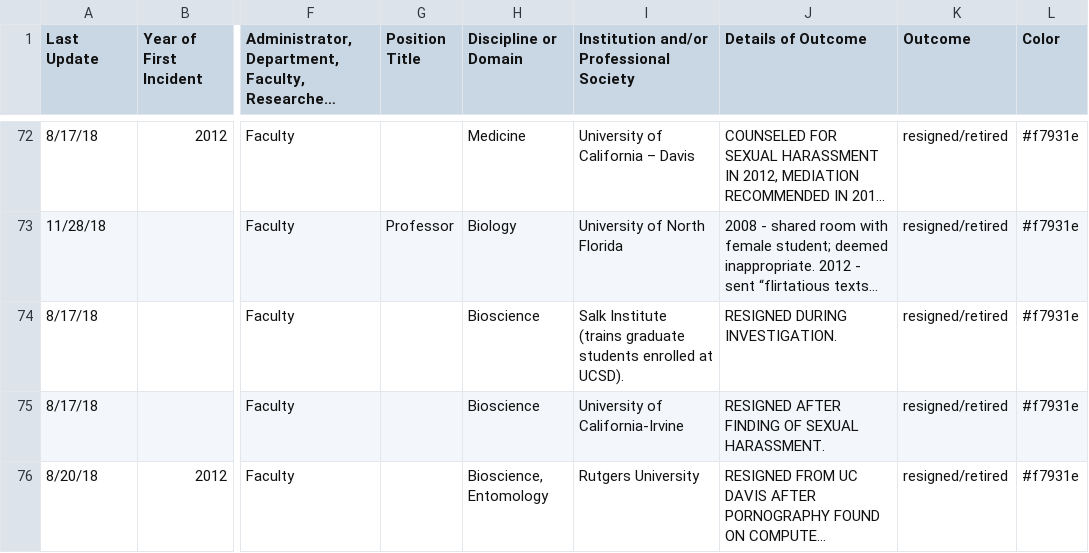
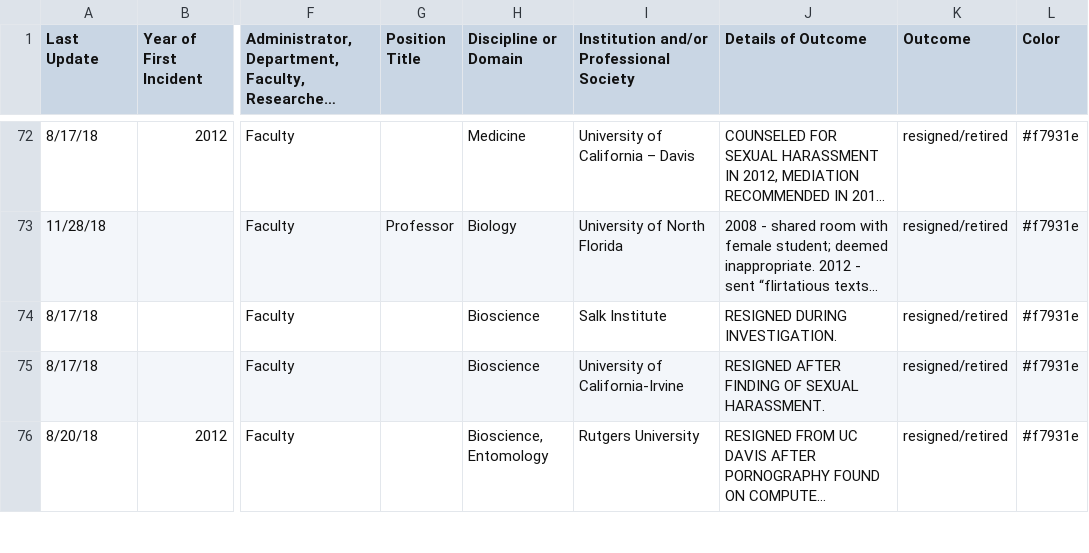
Before and after one commit to miopio/ms1-project, a CSV file: data/sexualMisconduct_science_v2.csv, drawn as a sheet; only a part is shown, gaps mark what is left out; long unchanged cells end in …; the diff covers the shown part only; the diff names each change by its address in the sheet, - before the commit and + after, or states it on an @@ line.

```diff
--- a/data/sexualMisconduct_science_v2.csv
+++ b/data/sexualMisconduct_science_v2.csv
-I74: Salk Institute (trains graduate students enrolled at UCSD).
+I74: Salk Institute
```
Also changed, not shown: 3 edited cells elsewhere in this file, 3 other files.
